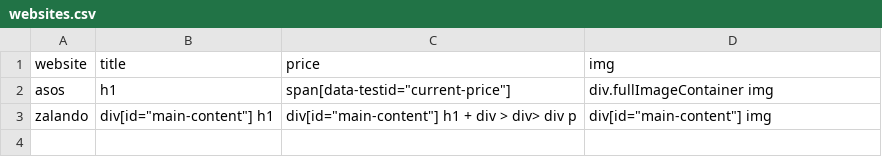
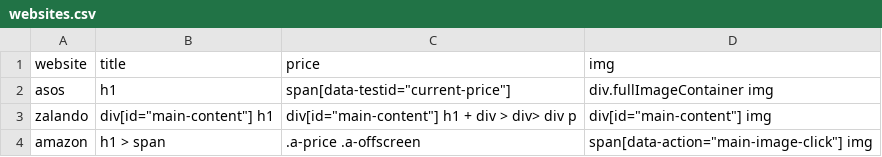
Before and after one commit to smbea/ecommerce-scraper, a CSV file: websites.csv, drawn as a sheet; the diff names each change by its address in the sheet, - before the commit and + after, or states it on an @@ line.

Commit message:
feat: add amazon selectors

```diff
--- a/websites.csv
+++ b/websites.csv
+row 4: amazon | h1 > span | .a-price .a-offscreen | span[data-action="main-image-click"] img
```
Also changed, not shown: 2 other files.
